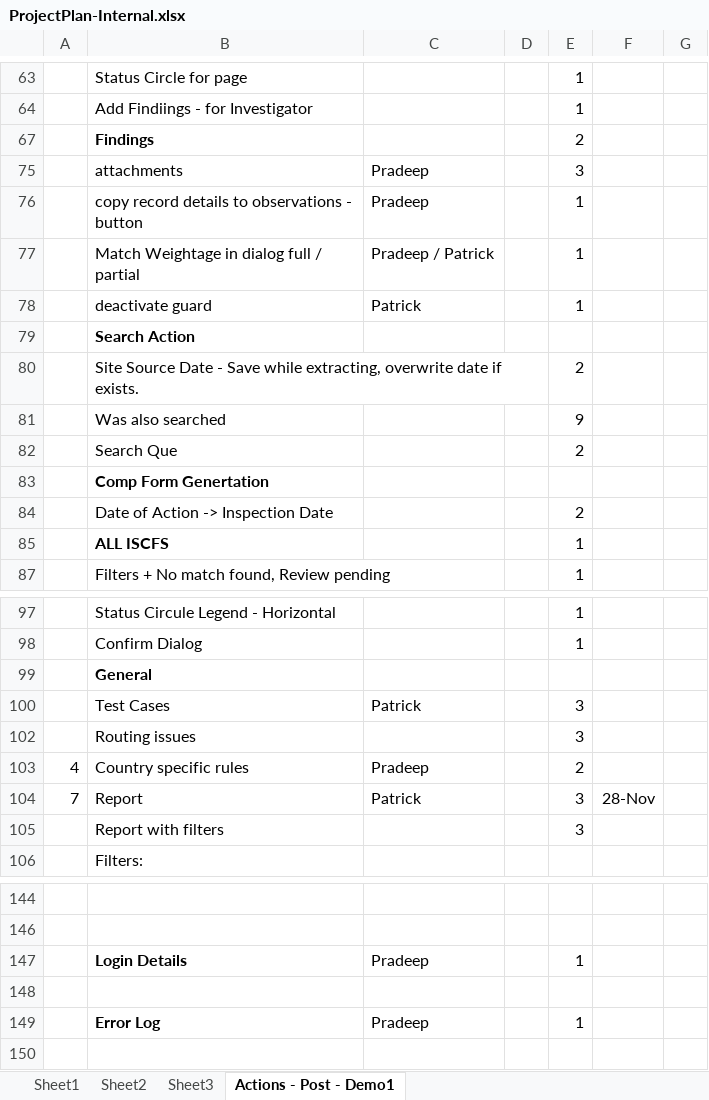
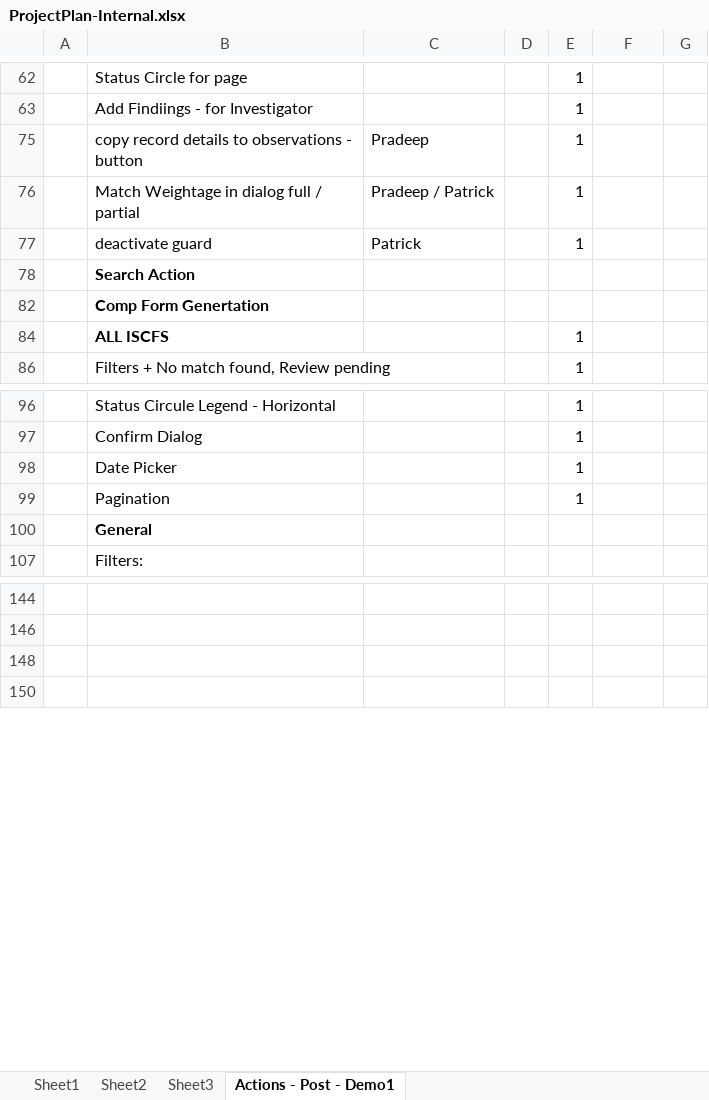
Before and after one commit to patricktaur/icon-ddas, an Excel workbook: Documents/Technical/ProjectPlan-Internal.xlsx, sheet Actions - Post - Demo1, drawn as a sheet; only a part is shown, gaps mark what is left out; values as stored, in another font and other column widths than the file's, no borders; removed rows and columns are numbered as before the commit, all else as after; the diff covers the shown part only; the diff names each change by its address in the sheet, - before the commit and + after, or states it on an @@ line.

```diff
--- a/Documents/Technical/ProjectPlan-Internal.xlsx (sheet Actions - Post - Demo1)
+++ b/Documents/Technical/ProjectPlan-Internal.xlsx (sheet Actions - Post - Demo1)
@@ row 67 hidden:  | Findings |  |  | 2 @@
-row 75:  | attachments | Pradeep |  | 3
@@ row 80 hidden:  | Site Source Date - Save while extracting, overwrite date if exists. |  |  | 2 @@
@@ row 81 hidden:  | Was also searched |  |  | 9 @@
@@ row 82 hidden:  | Search Que |  |  | 2 @@
@@ row 84 hidden:  | Date of Action -> Inspection Date |  |  | 2 @@
+row 98:  | Date Picker |  |  | 1
+row 99:  | Pagination |  |  | 1
@@ row 100 hidden:  | Test Cases | Patrick |  | 3 @@
@@ row 102 hidden:  | Routing issues |  |  | 3 @@
@@ row 103 hidden: 4 | Country specific rules | Pradeep |  | 2 @@
@@ row 104 hidden: 7 | Report | Patrick |  | 3 | 28-Nov @@
@@ row 105 hidden:  | Report with filters |  |  | 3 @@
-row 147:  | Login Details | Pradeep |  | 1
-row 149:  | Error Log | Pradeep |  | 1
```
Also changed, not shown: 8 removed rows, 16 hidden or unhidden rows and 4 edited cells elsewhere in this sheet, hidden cells, 3 other files.
